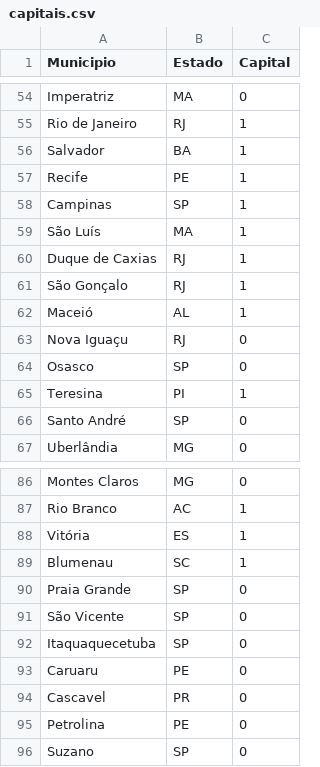
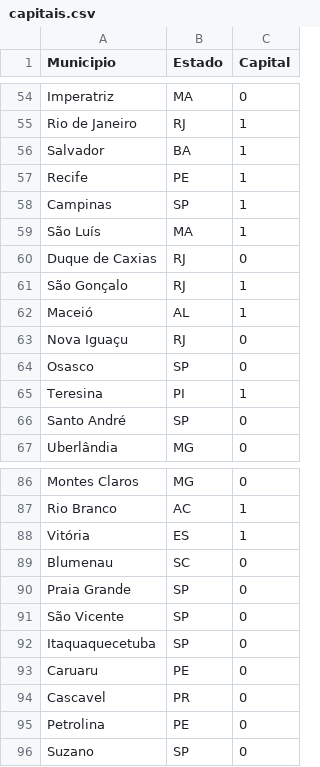
Before and after one commit to programacaodinamica/analise-dados, a CSV file: dados/capitais.csv, drawn as a sheet; only a part is shown, gaps mark what is left out.

Commit message:
Update capitais.csv

```diff
--- a/dados/capitais.csv
+++ b/dados/capitais.csv
@@ -59,3 +59,3 @@
 "São Luís","MA","1"
-"Duque de Caxias","RJ","1"
+"Duque de Caxias","RJ","0"
 "São Gonçalo","RJ","1"
@@ -88,3 +88,3 @@
 "Vitória","ES","1"
-"Blumenau","SC","1"
+"Blumenau","SC","0"
 "Praia Grande","SP","0"
```
